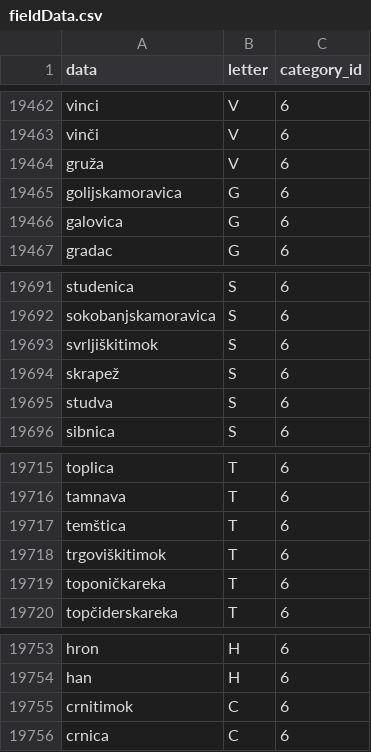
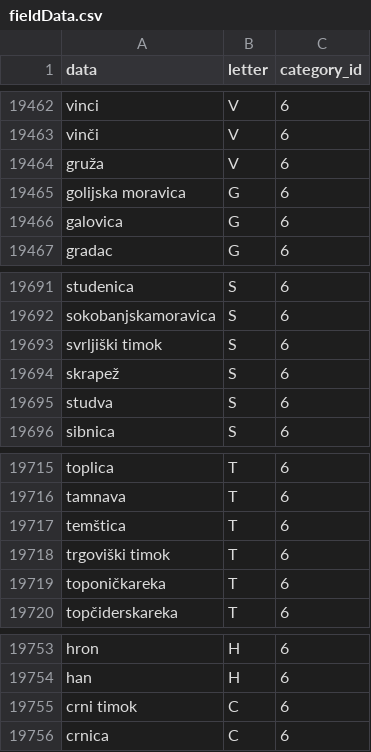
Before and after one commit to WickedyWick/zemljopis-ts-be, a CSV file: seeds/fieldData.csv, drawn as a sheet; only a part is shown, gaps mark what is left out; the diff covers the shown part only.

Commit message:
Route added,generator script, fieldData fixed

```diff
--- a/seeds/fieldData.csv
+++ b/seeds/fieldData.csv
@@ -19464,3 +19464,3 @@ vinči,V,6
 gruža,V,6
-golijskamoravica,G,6
+golijska moravica,G,6
 galovica,G,6
@@ -19692,3 +19692,3 @@ studenica,S,6
 sokobanjskamoravica,S,6
-svrljiškitimok,S,6
+svrljiški timok,S,6
 skrapež,S,6
@@ -19717,3 +19717,3 @@ tamnava,T,6
 temštica,T,6
-trgoviškitimok,T,6
+trgoviški timok,T,6
 toponičkareka,T,6
@@ -19754,3 +19754,3 @@ hron,H,6
 han,H,6
-crnitimok,C,6
+crni timok,C,6
 crnica,C,6
```
Also changed, not shown: 1 added row and 11 edited cells elsewhere in this file, 5 other files.
